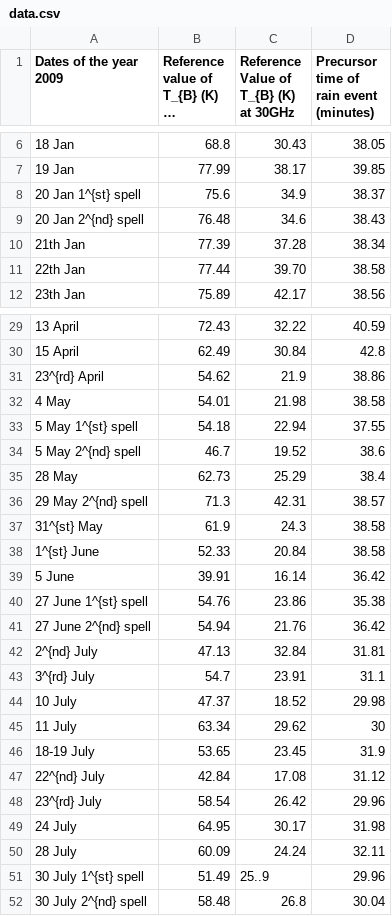
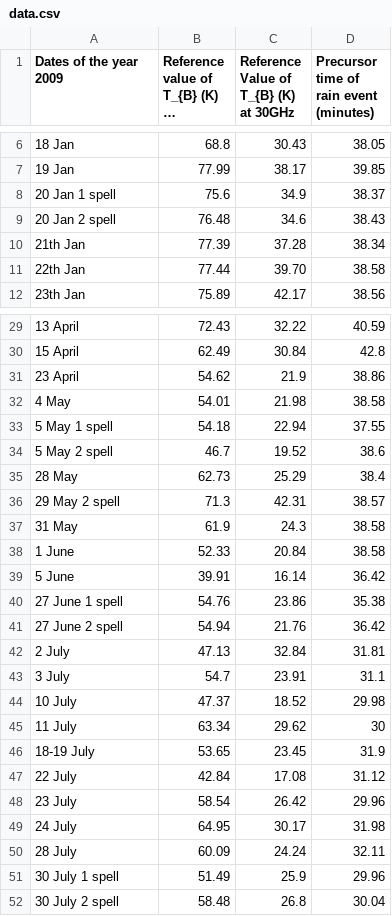
Before and after one commit to rajsahu2004/Radiometric-Method-Project, a CSV file: data/data.csv, drawn as a sheet; only a part is shown, gaps mark what is left out; long unchanged cells end in …; the diff covers the shown part only; the diff names each change by its address in the sheet, - before the commit and + after, or states it on an @@ line.

Commit message:
data analysis done

```diff
--- a/data/data.csv
+++ b/data/data.csv
-A8 (Dates of the year 2009): 20 Jan 1^{st} spell
+A8 (Dates of the year 2009): 20 Jan 1 spell
-A9 (Dates of the year 2009): 20 Jan 2^{nd} spell
+A9 (Dates of the year 2009): 20 Jan 2 spell
-A31 (Dates of the year 2009): 23^{rd} April
+A31 (Dates of the year 2009): 23 April
-A33 (Dates of the year 2009): 5 May 1^{st} spell
+A33 (Dates of the year 2009): 5 May 1 spell
-A34 (Dates of the year 2009): 5 May 2^{nd} spell
+A34 (Dates of the year 2009): 5 May 2 spell
-A36 (Dates of the year 2009): 29 May 2^{nd} spell
+A36 (Dates of the year 2009): 29 May 2 spell
-A37 (Dates of the year 2009): 31^{st} May
+A37 (Dates of the year 2009): 31 May
-A38 (Dates of the year 2009): 1^{st} June
+A38 (Dates of the year 2009): 1 June
-A40 (Dates of the year 2009): 27 June 1^{st} spell
+A40 (Dates of the year 2009): 27 June 1 spell
-A41 (Dates of the year 2009): 27 June 2^{nd} spell
+A41 (Dates of the year 2009): 27 June 2 spell
-A42 (Dates of the year 2009): 2^{nd} July
+A42 (Dates of the year 2009): 2 July
-A43 (Dates of the year 2009): 3^{rd} July
+A43 (Dates of the year 2009): 3 July
-A47 (Dates of the year 2009): 22^{nd} July
+A47 (Dates of the year 2009): 22 July
-A48 (Dates of the year 2009): 23^{rd} July
+A48 (Dates of the year 2009): 23 July
-A51 (Dates of the year 2009): 30 July 1^{st} spell
+A51 (Dates of the year 2009): 30 July 1 spell
-C51: 25..9
+C51: 25.9
-A52 (Dates of the year 2009): 30 July 2^{nd} spell
+A52 (Dates of the year 2009): 30 July 2 spell
```
Also changed, not shown: 4 edited cells elsewhere in this file, 1 other file.
